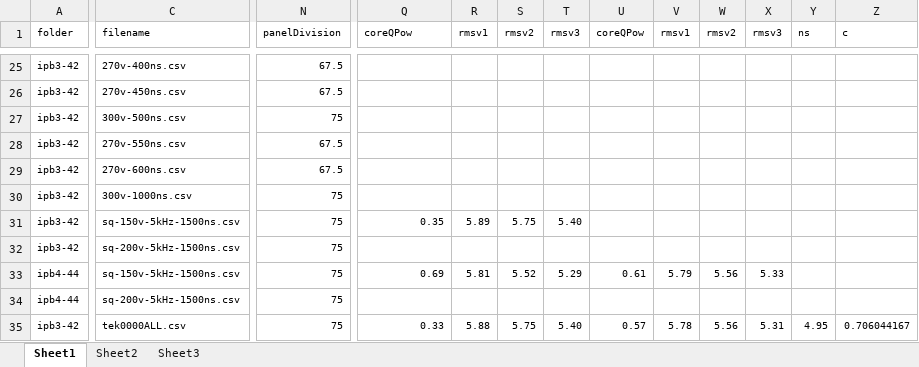
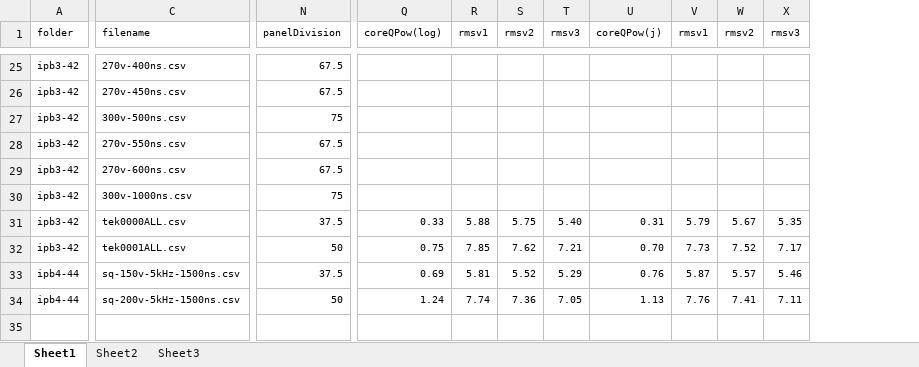
Before and after one commit to jliu4/BE, an Excel workbook: matlab/waveform/waveform.xlsx, sheet Sheet1, drawn as a sheet; only a part is shown, gaps mark what is left out; values as stored, in another font and other column widths than the file's, no borders; removed rows and columns are numbered as before the commit, all else as after; rows hold the shown columns only; the diff names each change by its address in the sheet, - before the commit and + after, or states it on an @@ line.

```diff
--- a/matlab/waveform/waveform.xlsx (sheet Sheet1)
+++ b/matlab/waveform/waveform.xlsx (sheet Sheet1)
-column U (coreQPow), row 33: 0.61
+column U (coreQPow(j)), rows 31-34: 0.31 | 0.70 | 0.76 | 1.13
-column Y (ns), empty
-column Z (c), empty
-Q1: coreQPow
+Q1: coreQPow(log)
-C31 (filename): sq-150v-5kHz-1500ns.csv
+C31 (filename): tek0000ALL.csv
-N31 (panelDivision): 75
+N31 (panelDivision): 37.5
-Q31 (coreQPow(log)): 0.35
+Q31 (coreQPow(log)): 0.33
-R31 (rmsv1): 5.89
+R31 (rmsv1): 5.88
-V31 (rmsv1): (empty)
+V31 (rmsv1): 5.79
-W31 (rmsv2): (empty)
+W31 (rmsv2): 5.67
-X31 (rmsv3): (empty)
+X31 (rmsv3): 5.35
-C32 (filename): sq-200v-5kHz-1500ns.csv
+C32 (filename): tek0001ALL.csv
-N32 (panelDivision): 75
+N32 (panelDivision): 50
-Q32 (coreQPow(log)): (empty)
+Q32 (coreQPow(log)): 0.75
-R32 (rmsv1): (empty)
+R32 (rmsv1): 7.85
-S32 (rmsv2): (empty)
+S32 (rmsv2): 7.62
-T32 (rmsv3): (empty)
+T32 (rmsv3): 7.21
-V32 (rmsv1): (empty)
+V32 (rmsv1): 7.73
-W32 (rmsv2): (empty)
+W32 (rmsv2): 7.52
-X32 (rmsv3): (empty)
+X32 (rmsv3): 7.17
-N33 (panelDivision): 75
+N33 (panelDivision): 37.5
-V33 (rmsv1): 5.79
+V33 (rmsv1): 5.87
-W33 (rmsv2): 5.56
+W33 (rmsv2): 5.57
-X33 (rmsv3): 5.33
+X33 (rmsv3): 5.46
-N34 (panelDivision): 75
+N34 (panelDivision): 50
-Q34 (coreQPow(log)): (empty)
+Q34 (coreQPow(log)): 1.24
-R34 (rmsv1): (empty)
+R34 (rmsv1): 7.74
-S34 (rmsv2): (empty)
+S34 (rmsv2): 7.36
-T34 (rmsv3): (empty)
+T34 (rmsv3): 7.05
-V34 (rmsv1): (empty)
+V34 (rmsv1): 7.76
-W34 (rmsv2): (empty)
+W34 (rmsv2): 7.41
-X34 (rmsv3): (empty)
+X34 (rmsv3): 7.11
-row 35: ipb3-42 | tek0000ALL.csv | 75 | 0.33 | 5.88 | 5.75 | 5.40 | 0.57 | 5.78 | 5.56 | 5.31 | 4.95 | 0.706044167
```
Also changed, not shown: 1 other file.
